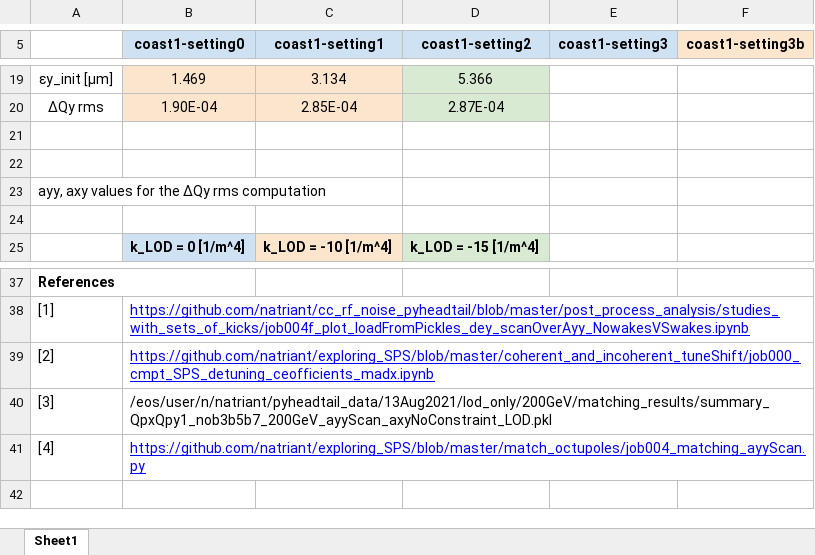
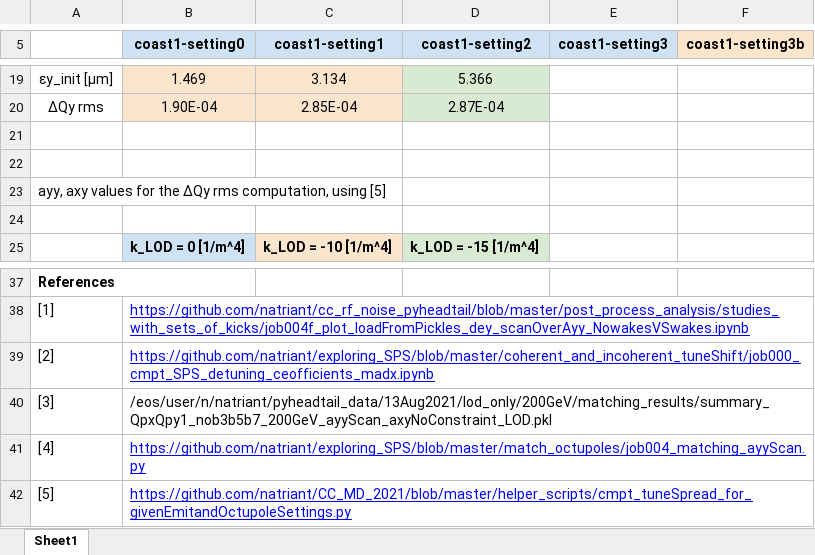
Before and after one commit to natriant/CC_MD_2021, an Excel workbook: MD_13Oct2021/ws_data/InitialEmittances_growth_rate.xlsx, sheet Sheet1, drawn as a sheet; only a part is shown, gaps mark what is left out; values as stored, in another font and other column widths than the file's, no borders; charts and pictures not drawn; the diff names each change by its address in the sheet, - before the commit and + after, or states it on an @@ line.

```diff
--- a/MD_13Oct2021/ws_data/InitialEmittances_growth_rate.xlsx (sheet Sheet1)
+++ b/MD_13Oct2021/ws_data/InitialEmittances_growth_rate.xlsx (sheet Sheet1)
-A23: …ΔQy rms computation
+A23: …ΔQy rms computation, using [5]
+row 42: [5] | https://github.com/natriant/CC_MD_2021/blob/master/helper_scripts/cmpt_tuneSpread_for_givenEmitandOctupoleSettings.py
```
Also changed, not shown: 7 other files.
